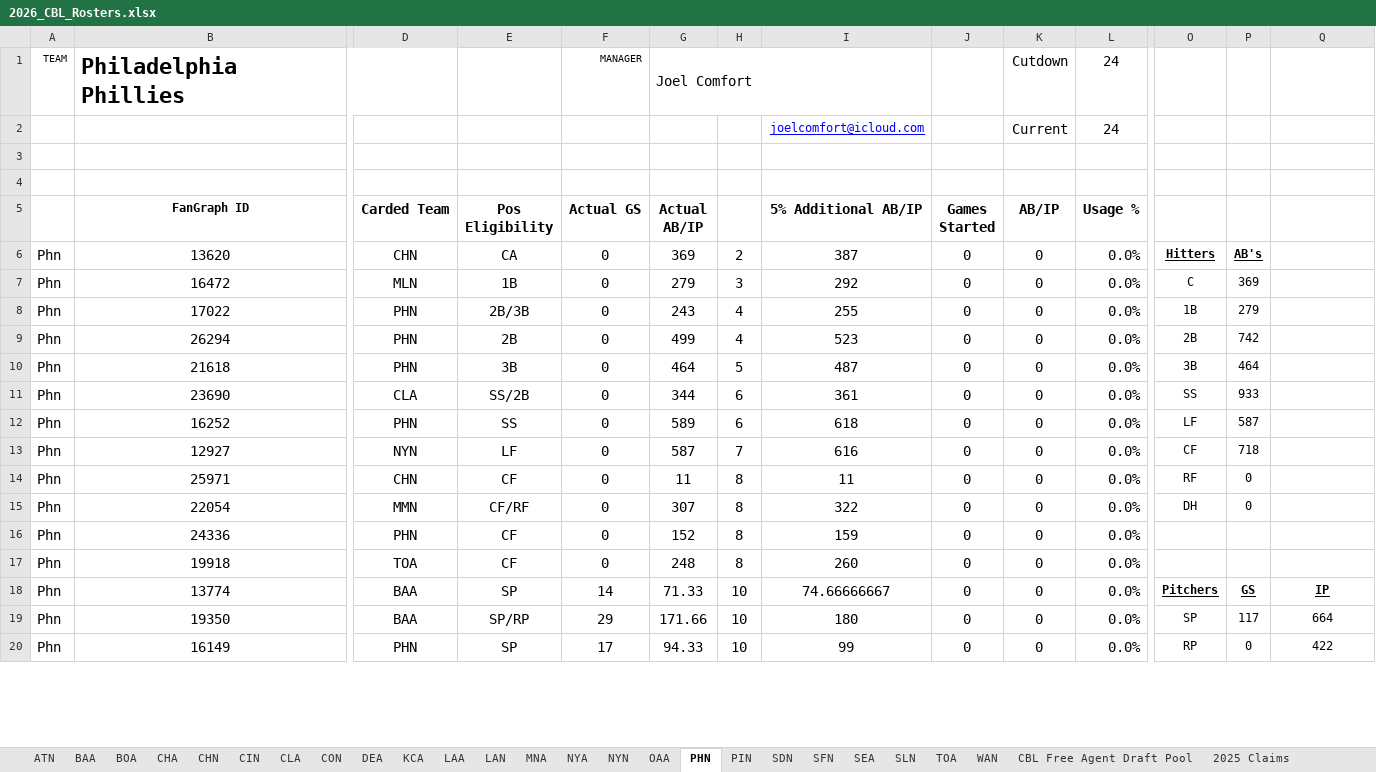
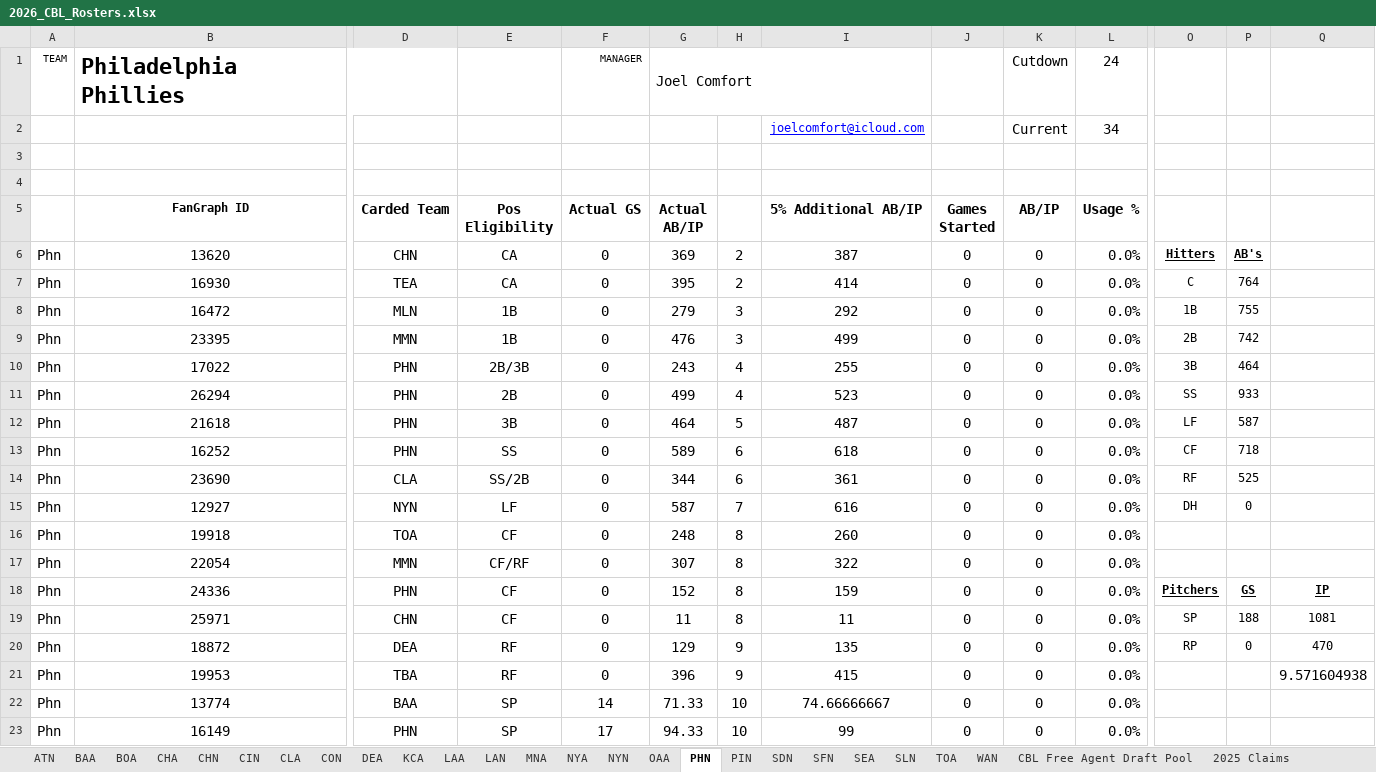
Before and after one commit to CBLBaseball/CBL-Baseball, an Excel workbook: Excel Rosters/2026_CBL_Rosters.xlsx, sheet PHN, drawn as a sheet; only a part is shown, gaps mark what is left out; values as stored, in another font and other column widths than the file's, no borders; conditional formats not drawn; 1 other sheet too large or unreadable and not compared; removed rows and columns are numbered as before the commit, all else as after; rows hold the shown columns only; the diff covers the shown part only; the diff names each change by its address in the sheet, - before the commit and + after, or states it on an @@ line.

```diff
--- a/Excel Rosters/2026_CBL_Rosters.xlsx (sheet PHN)
+++ b/Excel Rosters/2026_CBL_Rosters.xlsx (sheet PHN)
-L2 (Usage %): 24
+L2 (Usage %): 34
+row 7: Phn | 16930 | TEA | CA | 0 | 395 | 2 | 414 | 0 | 0 | 0.0% | C | 764
-O8: C
+O8: 1B
-P8: 369
+P8: 755
+row 9: Phn | 23395 | MMN | 1B | 0 | 476 | 3 | 499 | 0 | 0 | 0.0% | 2B | 742
-O10: 1B
+O10: 3B
-P10: 279
+P10: 464
-O11: 2B
+O11: SS
-P11: 742
+P11: 933
-O12: 3B
+O12: LF
-P12: 464
+P12: 587
-row 11: Phn | 23690 | CLA | SS/2B | 0 | 344 | 6 | 361 | 0 | 0 | 0.0% | SS | 933
-O13: LF
+O13: CF
-P13: 587
+P13: 718
+row 14: Phn | 23690 | CLA | SS/2B | 0 | 344 | 6 | 361 | 0 | 0 | 0.0% | RF | 525
-O15: CF
+O15: DH
-P15: 718
+P15: 0
-row 14: Phn | 25971 | CHN | CF | 0 | 11 | 8 | 11 | 0 | 0 | 0.0% | RF | 0
-row 15: Phn | 22054 | MMN | CF/RF | 0 | 307 | 8 | 322 | 0 | 0 | 0.0% | DH | 0
-row 16: Phn | 24336 | PHN | CF | 0 | 152 | 8 | 159 | 0 | 0 | 0.0%
+row 17: Phn | 22054 | MMN | CF/RF | 0 | 307 | 8 | 322 | 0 | 0 | 0.0%
+row 18: Phn | 24336 | PHN | CF | 0 | 152 | 8 | 159 | 0 | 0 | 0.0% | Pitchers | GS | IP
+row 19: Phn | 25971 | CHN | CF | 0 | 11 | 8 | 11 | 0 | 0 | 0.0% | SP | 188 | 1081
+row 20: Phn | 18872 | DEA | RF | 0 | 129 | 9 | 135 | 0 | 0 | 0.0% | RP | 0 | 470
+row 21: Phn | 19953 | TBA | RF | 0 | 396 | 9 | 415 | 0 | 0 | 0.0% |  |  | 9.571604938
-O22: Pitchers
+O22: (empty)
-P22: GS
+P22: (empty)
-Q22: IP
+Q22: (empty)
-row 19: Phn | 19350 | BAA | SP/RP | 29 | 171.66 | 10 | 180 | 0 | 0 | 0.0% | SP | 117 | 664
-O23: RP
+O23: (empty)
-P23: 0
+P23: (empty)
-Q23: 422
+Q23: (empty)
```
Also changed, not shown: 9 added rows, 12 removed rows, 1 moved row and 14 edited cells elsewhere in this sheet, sheet Players, sheet CBL Free Agent Draft Pool, sheet MNA, sheet CON, sheet SEA, sheet CLA, 18 more sheets, formulas that keep their value.
